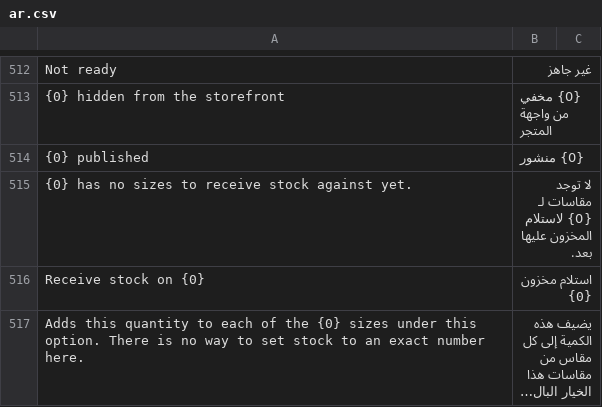
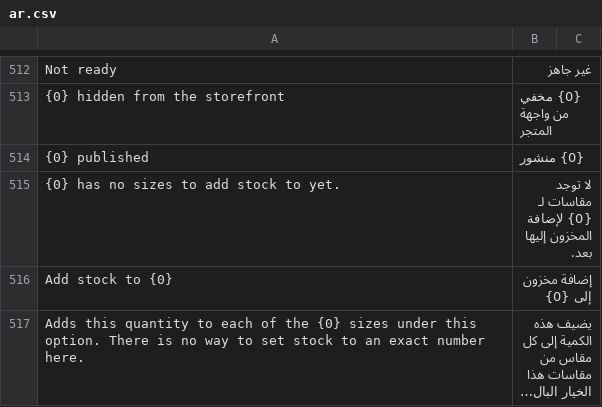
Before and after one commit to bwhtech/commera, a CSV file: commera/translations/ar.csv, drawn as a sheet; only a part is shown, gaps mark what is left out; long unchanged cells end in …; removed rows and columns are numbered as before the commit, all else as after; the diff covers the shown part only; the diff names each change by its address in the sheet, - before the commit and + after, or states it on an @@ line.

Commit message:
feat(dashboard): add stock, no em dashes in copy

```diff
--- a/commera/translations/ar.csv
+++ b/commera/translations/ar.csv
-A515: {0} has no sizes to receive stock against yet.
+A515: {0} has no sizes to add stock to yet.
-B515: …لـ {0} لاستلام المخزون عليها بعد.
+B515: …لـ {0} لإضافة المخزون إليها بعد.
-row 516: Receive stock on {0} | استلام مخزون {0}
+row 516: Add stock to {0} | إضافة مخزون إلى {0}
```
Also changed, not shown: 7 added rows, 8 removed rows and 61 edited cells elsewhere in this file, 30 other files.
